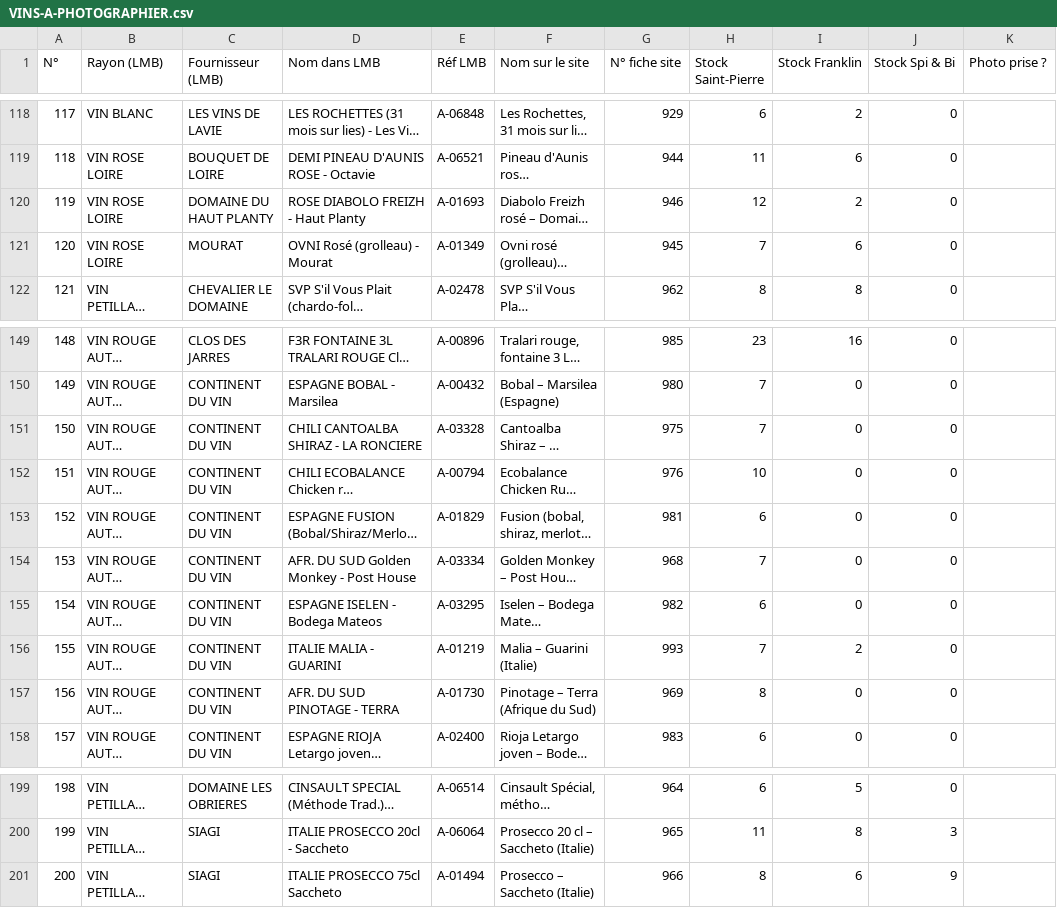
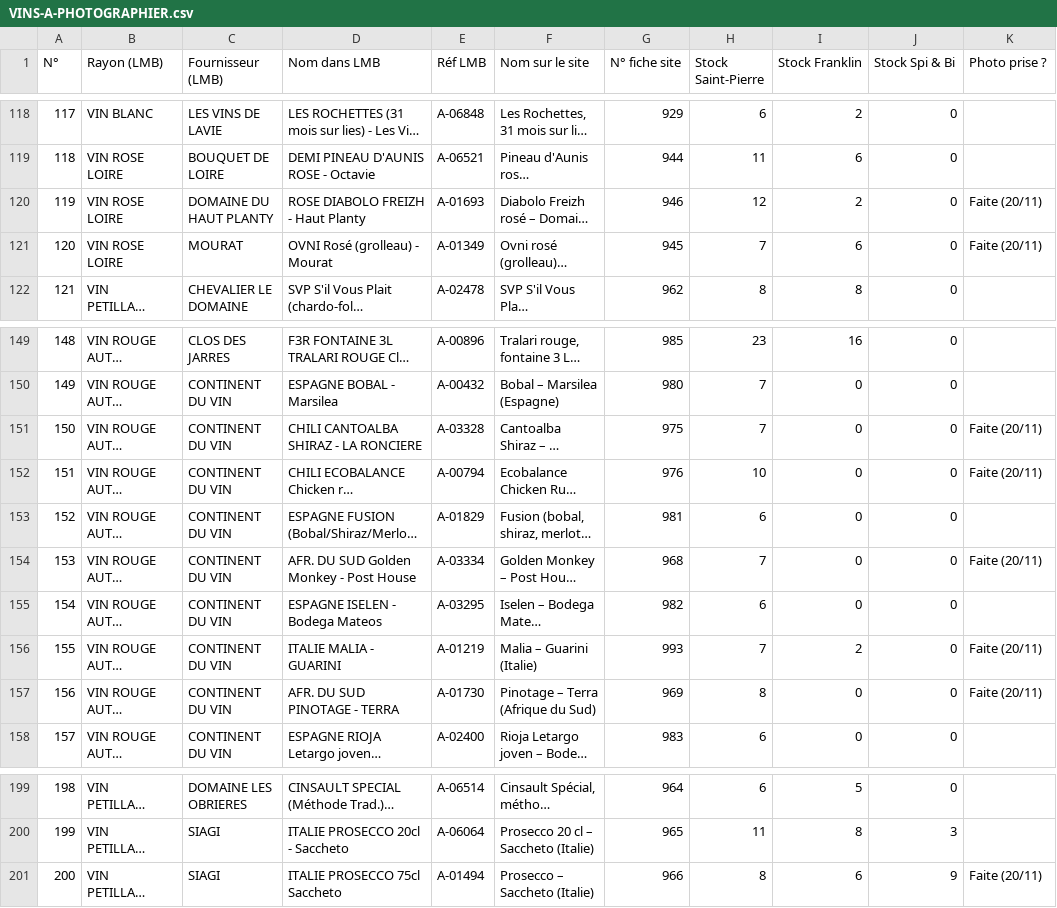
Before and after one commit to BentoDJ/Mondeslibres, a CSV file: abc-terroirs/VINS-A-PHOTOGRAPHIER.csv, drawn as a sheet; only a part is shown, gaps mark what is left out; long unchanged cells end in …; the diff names each change by its address in the sheet, - before the commit and + after, or states it on an @@ line.

```diff
--- a/abc-terroirs/VINS-A-PHOTOGRAPHIER.csv
+++ b/abc-terroirs/VINS-A-PHOTOGRAPHIER.csv
-K120:K121 (Photo prise ?): (empty)
+K120:K121 (Photo prise ?): Faite (20/11)
-K151:K152 (Photo prise ?): (empty)
+K151:K152 (Photo prise ?): Faite (20/11)
-K154 (Photo prise ?): (empty)
+K154 (Photo prise ?): Faite (20/11)
-K156:K157 (Photo prise ?): (empty)
+K156:K157 (Photo prise ?): Faite (20/11)
-K201 (Photo prise ?): (empty)
+K201 (Photo prise ?): Faite (20/11)
```
Also changed, not shown: 1 other file.
